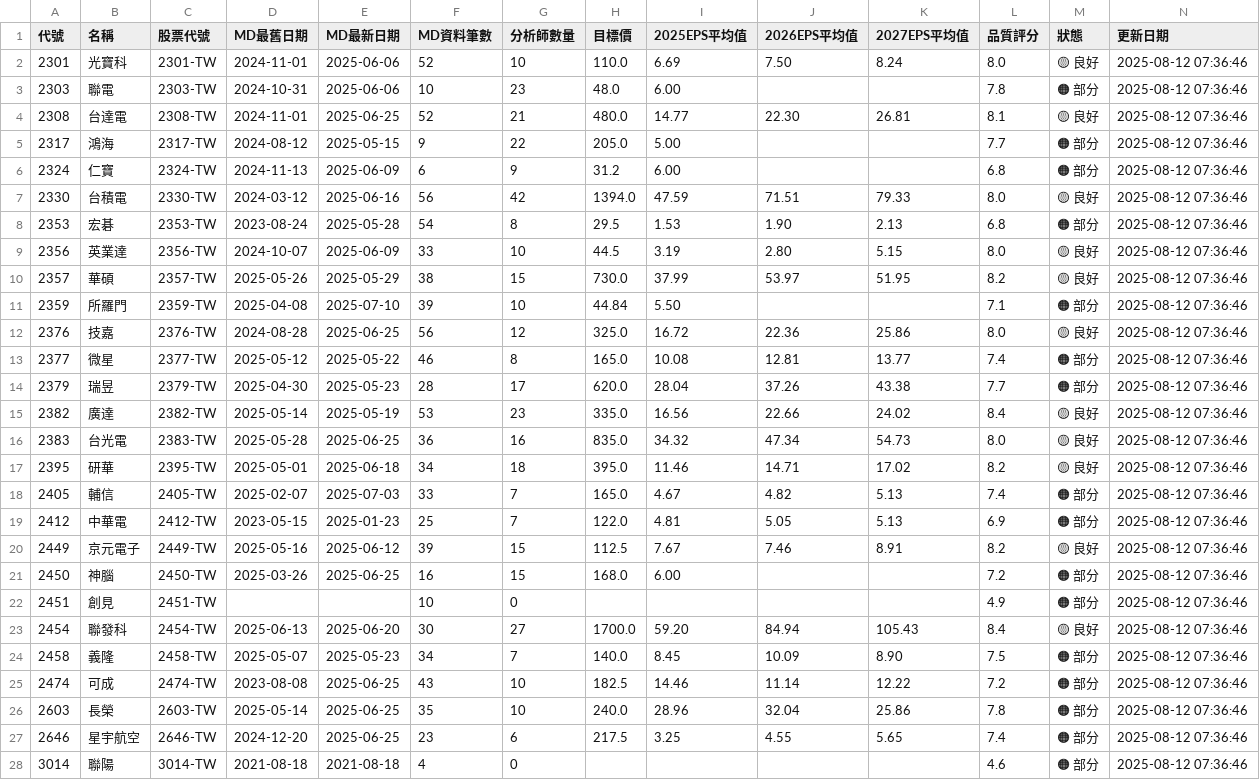
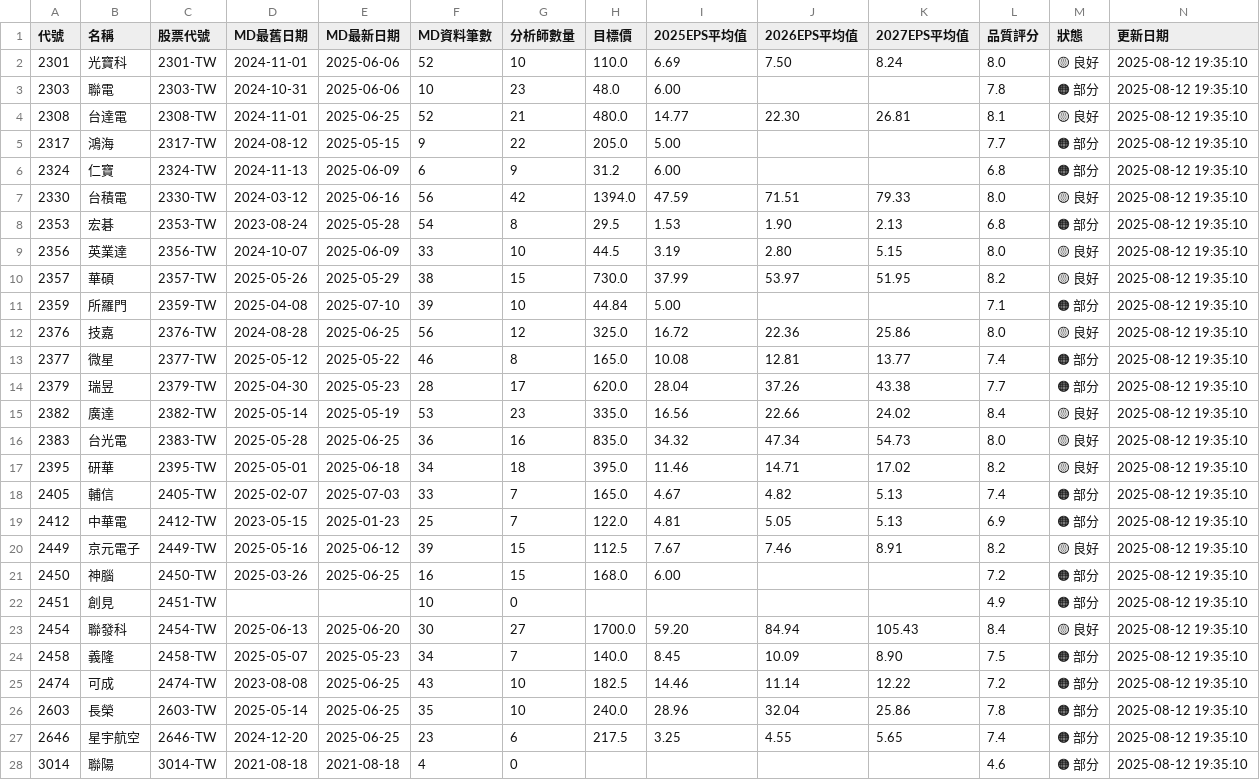
Before and after one commit to wenchiehlee/GoogleSearch, a CSV file: data/reports/portfolio_summary_latest.csv, drawn as a sheet; only a part is shown; the diff covers the shown part only.

```diff
--- a/data/reports/portfolio_summary_latest.csv
+++ b/data/reports/portfolio_summary_latest.csv
@@ -1,28 +1,28 @@
 代號,名稱,股票代號,MD最舊日期,MD最新日期,MD資料筆數,分析師數量,目標價,2025EPS平均值,2026EPS平均值,2027EPS平均值,品質評分,狀態,更新日期
-2301,光寶科,2301-TW,2024-11-01,2025-06-06,52,10,110.0,6.69,7.50,8.24,8.0,🟡 良好,2025-08-12 07:36:46
-2303,聯電,2303-TW,2024-10-31,2025-06-06,10,23,48.0,6.00,,,7.8,🟠 部分,2025-08-12 07:36:46
-2308,台達電,2308-TW,2024-11-01,2025-06-25,52,21,480.0,14.77,22.30,26.81,8.1,🟡 良好,2025-08-12 07:36:46
-2317,鴻海,2317-TW,2024-08-12,2025-05-15,9,22,205.0,5.00,,,7.7,🟠 部分,2025-08-12 07:36:46
-2324,仁寶,2324-TW,2024-11-13,2025-06-09,6,9,31.2,6.00,,,6.8,🟠 部分,2025-08-12 07:36:46
-2330,台積電,2330-TW,2024-03-12,2025-06-16,56,42,1394.0,47.59,71.51,79.33,8.0,🟡 良好,2025-08-12 07:36:46
-2353,宏碁,2353-TW,2023-08-24,2025-05-28,54,8,29.5,1.53,1.90,2.13,6.8,🟠 部分,2025-08-12 07:36:46
-2356,英業達,2356-TW,2024-10-07,2025-06-09,33,10,44.5,3.19,2.80,5.15,8.0,🟡 良好,2025-08-12 07:36:46
-2357,華碩,2357-TW,2025-05-26,2025-05-29,38,15,730.0,37.99,53.97,51.95,8.2,🟡 良好,2025-08-12 07:36:46
-2359,所羅門,2359-TW,2025-04-08,2025-07-10,39,10,44.84,5.50,,,7.1,🟠 部分,2025-08-12 07:36:46
-2376,技嘉,2376-TW,2024-08-28,2025-06-25,56,12,325.0,16.72,22.36,25.86,8.0,🟡 良好,2025-08-12 07:36:46
-2377,微星,2377-TW,2025-05-12,2025-05-22,46,8,165.0,10.08,12.81,13.77,7.4,🟠 部分,2025-08-12 07:36:46
-2379,瑞昱,2379-TW,2025-04-30,2025-05-23,28,17,620.0,28.04,37.26,43.38,7.7,🟠 部分,2025-08-12 07:36:46
-2382,廣達,2382-TW,2025-05-14,2025-05-19,53,23,335.0,16.56,22.66,24.02,8.4,🟡 良好,2025-08-12 07:36:46
-2383,台光電,2383-TW,2025-05-28,2025-06-25,36,16,835.0,34.32,47.34,54.73,8.0,🟡 良好,2025-08-12 07:36:46
-2395,研華,2395-TW,2025-05-01,2025-06-18,34,18,395.0,11.46,14.71,17.02,8.2,🟡 良好,2025-08-12 07:36:46
-2405,輔信,2405-TW,2025-02-07,2025-07-03,33,7,165.0,4.67,4.82,5.13,7.4,🟠 部分,2025-08-12 07:36:46
-2412,中華電,2412-TW,2023-05-15,2025-01-23,25,7,122.0,4.81,5.05,5.13,6.9,🟠 部分,2025-08-12 07:36:46
-2449,京元電子,2449-TW,2025-05-16,2025-06-12,39,15,112.5,7.67,7.46,8.91,8.2,🟡 良好,2025-08-12 07:36:46
-2450,神腦,2450-TW,2025-03-26,2025-06-25,16,15,168.0,6.00,,,7.2,🟠 部分,2025-08-12 07:36:46
-2451,創見,2451-TW,,,10,0,,,,,4.9,🟠 部分,2025-08-12 07:36:46
-2454,聯發科,2454-TW,2025-06-13,2025-06-20,30,27,1700.0,59.20,84.94,105.43,8.4,🟡 良好,2025-08-12 07:36:46
-2458,義隆,2458-TW,2025-05-07,2025-05-23,34,7,140.0,8.45,10.09,8.90,7.5,🟠 部分,2025-08-12 07:36:46
-2474,可成,2474-TW,2023-08-08,2025-06-25,43,10,182.5,14.46,11.14,12.22,7.2,🟠 部分,2025-08-12 07:36:46
-2603,長榮,2603-TW,2025-05-14,2025-06-25,35,10,240.0,28.96,32.04,25.86,7.8,🟠 部分,2025-08-12 07:36:46
-2646,星宇航空,2646-TW,2024-12-20,2025-06-25,23,6,217.5,3.25,4.55,5.65,7.4,🟠 部分,2025-08-12 07:36:46
-3014,聯陽,3014-TW,2021-08-18,2021-08-18,4,0,,,,,4.6,🟠 部分,2025-08-12 07:36:46
+2301,光寶科,2301-TW,2024-11-01,2025-06-06,52,10,110.0,6.69,7.50,8.24,8.0,🟡 良好,2025-08-12 19:35:10
+2303,聯電,2303-TW,2024-10-31,2025-06-06,10,23,48.0,6.00,,,7.8,🟠 部分,2025-08-12 19:35:10
+2308,台達電,2308-TW,2024-11-01,2025-06-25,52,21,480.0,14.77,22.30,26.81,8.1,🟡 良好,2025-08-12 19:35:10
+2317,鴻海,2317-TW,2024-08-12,2025-05-15,9,22,205.0,5.00,,,7.7,🟠 部分,2025-08-12 19:35:10
+2324,仁寶,2324-TW,2024-11-13,2025-06-09,6,9,31.2,6.00,,,6.8,🟠 部分,2025-08-12 19:35:10
+2330,台積電,2330-TW,2024-03-12,2025-06-16,56,42,1394.0,47.59,71.51,79.33,8.0,🟡 良好,2025-08-12 19:35:10
+2353,宏碁,2353-TW,2023-08-24,2025-05-28,54,8,29.5,1.53,1.90,2.13,6.8,🟠 部分,2025-08-12 19:35:10
+2356,英業達,2356-TW,2024-10-07,2025-06-09,33,10,44.5,3.19,2.80,5.15,8.0,🟡 良好,2025-08-12 19:35:10
+2357,華碩,2357-TW,2025-05-26,2025-05-29,38,15,730.0,37.99,53.97,51.95,8.2,🟡 良好,2025-08-12 19:35:10
+2359,所羅門,2359-TW,2025-04-08,2025-07-10,39,10,44.84,5.00,,,7.1,🟠 部分,2025-08-12 19:35:10
+2376,技嘉,2376-TW,2024-08-28,2025-06-25,56,12,325.0,16.72,22.36,25.86,8.0,🟡 良好,2025-08-12 19:35:10
+2377,微星,2377-TW,2025-05-12,2025-05-22,46,8,165.0,10.08,12.81,13.77,7.4,🟠 部分,2025-08-12 19:35:10
+2379,瑞昱,2379-TW,2025-04-30,2025-05-23,28,17,620.0,28.04,37.26,43.38,7.7,🟠 部分,2025-08-12 19:35:10
+2382,廣達,2382-TW,2025-05-14,2025-05-19,53,23,335.0,16.56,22.66,24.02,8.4,🟡 良好,2025-08-12 19:35:10
+2383,台光電,2383-TW,2025-05-28,2025-06-25,36,16,835.0,34.32,47.34,54.73,8.0,🟡 良好,2025-08-12 19:35:10
+2395,研華,2395-TW,2025-05-01,2025-06-18,34,18,395.0,11.46,14.71,17.02,8.2,🟡 良好,2025-08-12 19:35:10
+2405,輔信,2405-TW,2025-02-07,2025-07-03,33,7,165.0,4.67,4.82,5.13,7.4,🟠 部分,2025-08-12 19:35:10
+2412,中華電,2412-TW,2023-05-15,2025-01-23,25,7,122.0,4.81,5.05,5.13,6.9,🟠 部分,2025-08-12 19:35:10
+2449,京元電子,2449-TW,2025-05-16,2025-06-12,39,15,112.5,7.67,7.46,8.91,8.2,🟡 良好,2025-08-12 19:35:10
+2450,神腦,2450-TW,2025-03-26,2025-06-25,16,15,168.0,6.00,,,7.2,🟠 部分,2025-08-12 19:35:10
+2451,創見,2451-TW,,,10,0,,,,,4.9,🟠 部分,2025-08-12 19:35:10
+2454,聯發科,2454-TW,2025-06-13,2025-06-20,30,27,1700.0,59.20,84.94,105.43,8.4,🟡 良好,2025-08-12 19:35:10
+2458,義隆,2458-TW,2025-05-07,2025-05-23,34,7,140.0,8.45,10.09,8.90,7.5,🟠 部分,2025-08-12 19:35:10
+2474,可成,2474-TW,2023-08-08,2025-06-25,43,10,182.5,14.46,11.14,12.22,7.2,🟠 部分,2025-08-12 19:35:10
+2603,長榮,2603-TW,2025-05-14,2025-06-25,35,10,240.0,28.96,32.04,25.86,7.8,🟠 部分,2025-08-12 19:35:10
+2646,星宇航空,2646-TW,2024-12-20,2025-06-25,23,6,217.5,3.25,4.55,5.65,7.4,🟠 部分,2025-08-12 19:35:10
+3014,聯陽,3014-TW,2021-08-18,2021-08-18,4,0,,,,,4.6,🟠 部分,2025-08-12 19:35:10
```
Also changed, not shown: 34 edited cells elsewhere in this file, data/reports/detailed_report_latest.csv, data/reports/validation_summary_latest.csv, 5 other files.
